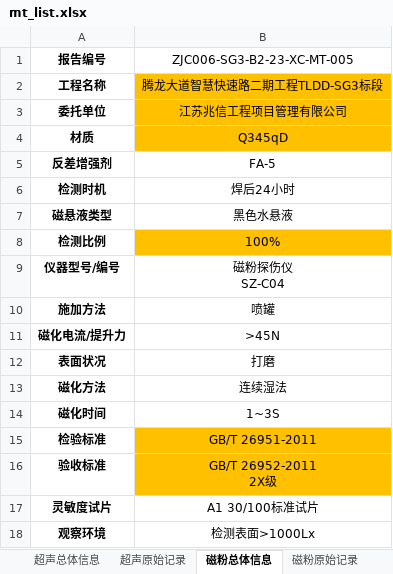
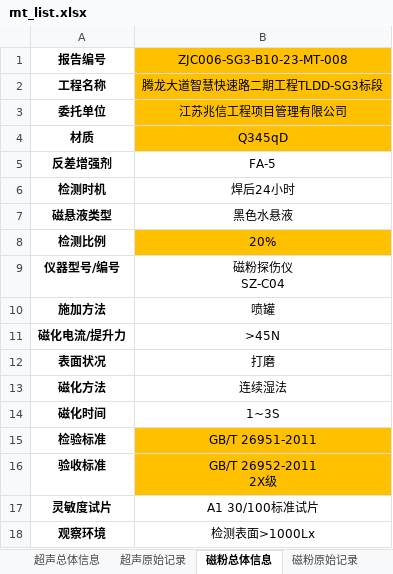
Before and after one commit to Wwwwtgd/Django_SuperReport, an Excel workbook: Auto_XC/MT_Script/report_template/mt_list.xlsx, sheet 磁粉总体信息, drawn as a sheet; values as stored, in another font and other column widths than the file's, no borders; the diff names each change by its address in the sheet, - before the commit and + after, or states it on an @@ line.

```diff
--- a/Auto_XC/MT_Script/report_template/mt_list.xlsx (sheet 磁粉总体信息)
+++ b/Auto_XC/MT_Script/report_template/mt_list.xlsx (sheet 磁粉总体信息)
-B1: ZJC006-SG3-B2-23-XC-MT-005
+B1: ZJC006-SG3-B10-23-MT-008
-B1 fill: none
+B1 fill: #FFC000
-B8 (ZJC006-SG3-B10-23-MT-008): 100%
+B8 (ZJC006-SG3-B10-23-MT-008): 20%
```
Also changed, not shown: sheet 磁粉原始记录, sheet 超声原始记录, sheet 超声总体信息, 30 other files.
